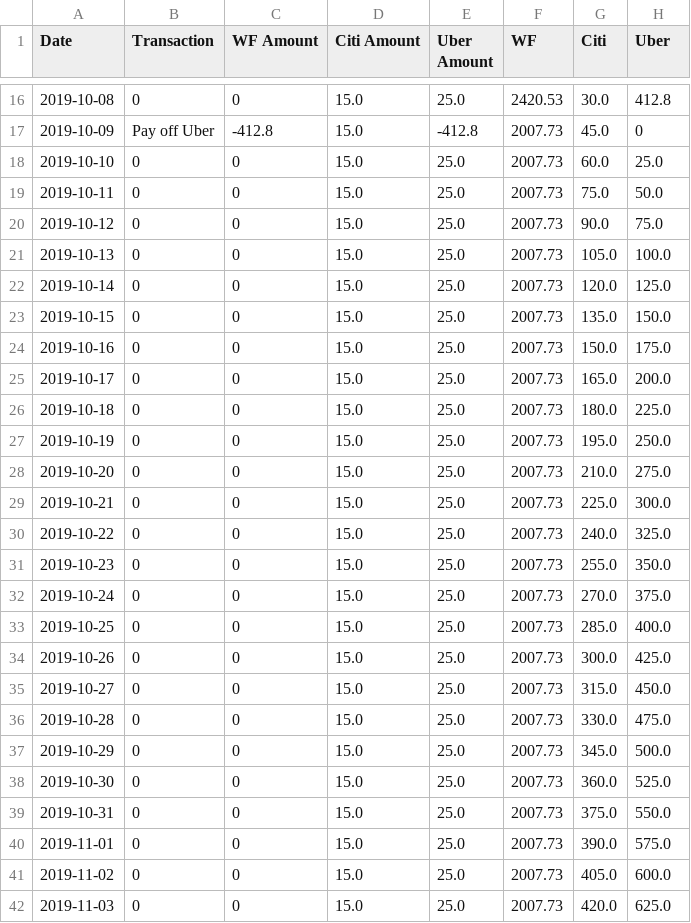
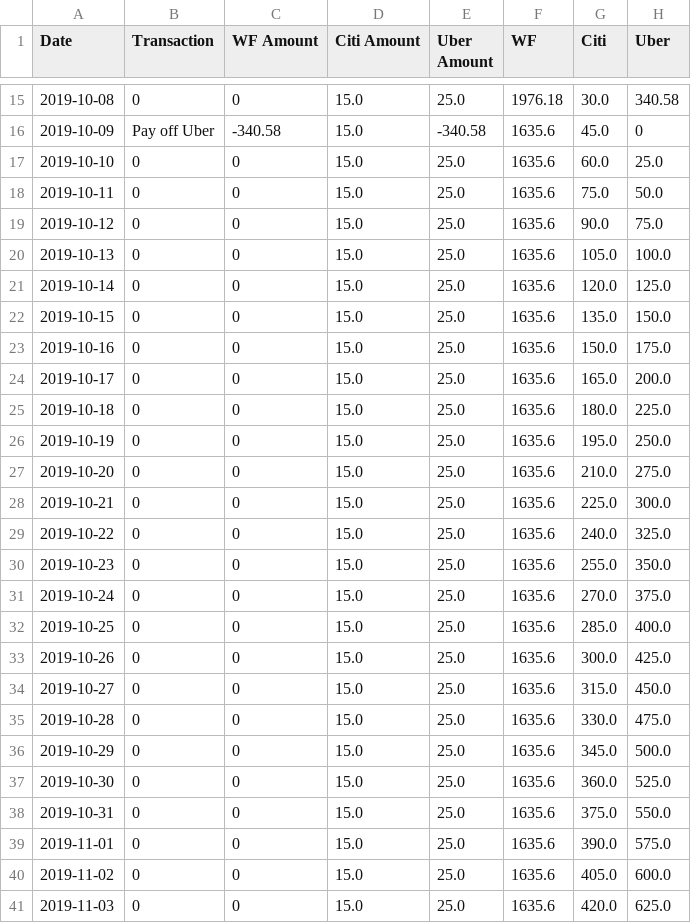
Before and after one commit to eitrheim/Budget, a CSV file: balances.csv, drawn as a sheet; only a part is shown, gaps mark what is left out; the diff covers the shown part only.

```diff
--- a/balances.csv
+++ b/balances.csv
@@ -16,27 +15,27 @@ Date,Transaction,WF Amount,Citi Amount,Uber Amount,WF,Citi,Uber
-2019-10-08,0,0,15.0,25.0,2420.53,30.0,412.8
-2019-10-09,Pay off Uber,-412.8,15.0,-412.8,2007.73,45.0,0
-2019-10-10,0,0,15.0,25.0,2007.73,60.0,25.0
-2019-10-11,0,0,15.0,25.0,2007.73,75.0,50.0
-2019-10-12,0,0,15.0,25.0,2007.73,90.0,75.0
-2019-10-13,0,0,15.0,25.0,2007.73,105.0,100.0
-2019-10-14,0,0,15.0,25.0,2007.73,120.0,125.0
-2019-10-15,0,0,15.0,25.0,2007.73,135.0,150.0
-2019-10-16,0,0,15.0,25.0,2007.73,150.0,175.0
-2019-10-17,0,0,15.0,25.0,2007.73,165.0,200.0
-2019-10-18,0,0,15.0,25.0,2007.73,180.0,225.0
-2019-10-19,0,0,15.0,25.0,2007.73,195.0,250.0
-2019-10-20,0,0,15.0,25.0,2007.73,210.0,275.0
-2019-10-21,0,0,15.0,25.0,2007.73,225.0,300.0
-2019-10-22,0,0,15.0,25.0,2007.73,240.0,325.0
-2019-10-23,0,0,15.0,25.0,2007.73,255.0,350.0
-2019-10-24,0,0,15.0,25.0,2007.73,270.0,375.0
-2019-10-25,0,0,15.0,25.0,2007.73,285.0,400.0
-2019-10-26,0,0,15.0,25.0,2007.73,300.0,425.0
-2019-10-27,0,0,15.0,25.0,2007.73,315.0,450.0
-2019-10-28,0,0,15.0,25.0,2007.73,330.0,475.0
-2019-10-29,0,0,15.0,25.0,2007.73,345.0,500.0
-2019-10-30,0,0,15.0,25.0,2007.73,360.0,525.0
-2019-10-31,0,0,15.0,25.0,2007.73,375.0,550.0
-2019-11-01,0,0,15.0,25.0,2007.73,390.0,575.0
-2019-11-02,0,0,15.0,25.0,2007.73,405.0,600.0
-2019-11-03,0,0,15.0,25.0,2007.73,420.0,625.0
+2019-10-08,0,0,15.0,25.0,1976.18,30.0,340.58
+2019-10-09,Pay off Uber,-340.58,15.0,-340.58,1635.6,45.0,0
+2019-10-10,0,0,15.0,25.0,1635.6,60.0,25.0
+2019-10-11,0,0,15.0,25.0,1635.6,75.0,50.0
+2019-10-12,0,0,15.0,25.0,1635.6,90.0,75.0
+2019-10-13,0,0,15.0,25.0,1635.6,105.0,100.0
+2019-10-14,0,0,15.0,25.0,1635.6,120.0,125.0
+2019-10-15,0,0,15.0,25.0,1635.6,135.0,150.0
+2019-10-16,0,0,15.0,25.0,1635.6,150.0,175.0
+2019-10-17,0,0,15.0,25.0,1635.6,165.0,200.0
+2019-10-18,0,0,15.0,25.0,1635.6,180.0,225.0
+2019-10-19,0,0,15.0,25.0,1635.6,195.0,250.0
+2019-10-20,0,0,15.0,25.0,1635.6,210.0,275.0
+2019-10-21,0,0,15.0,25.0,1635.6,225.0,300.0
+2019-10-22,0,0,15.0,25.0,1635.6,240.0,325.0
+2019-10-23,0,0,15.0,25.0,1635.6,255.0,350.0
+2019-10-24,0,0,15.0,25.0,1635.6,270.0,375.0
+2019-10-25,0,0,15.0,25.0,1635.6,285.0,400.0
+2019-10-26,0,0,15.0,25.0,1635.6,300.0,425.0
+2019-10-27,0,0,15.0,25.0,1635.6,315.0,450.0
+2019-10-28,0,0,15.0,25.0,1635.6,330.0,475.0
+2019-10-29,0,0,15.0,25.0,1635.6,345.0,500.0
+2019-10-30,0,0,15.0,25.0,1635.6,360.0,525.0
+2019-10-31,0,0,15.0,25.0,1635.6,375.0,550.0
+2019-11-01,0,0,15.0,25.0,1635.6,390.0,575.0
+2019-11-02,0,0,15.0,25.0,1635.6,405.0,600.0
+2019-11-03,0,0,15.0,25.0,1635.6,420.0,625.0
```
Also changed, not shown: 1 added row, 2 removed rows and 91 edited cells elsewhere in this file, 2 other files.
